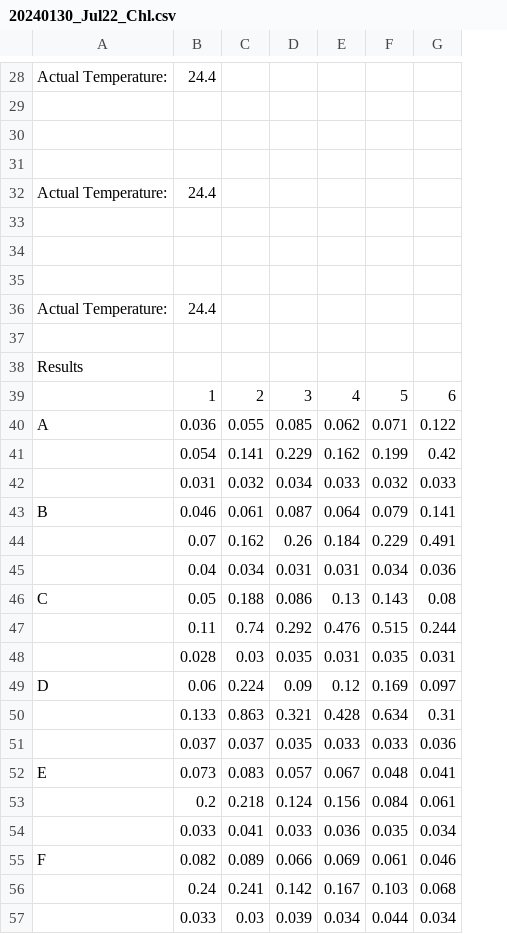
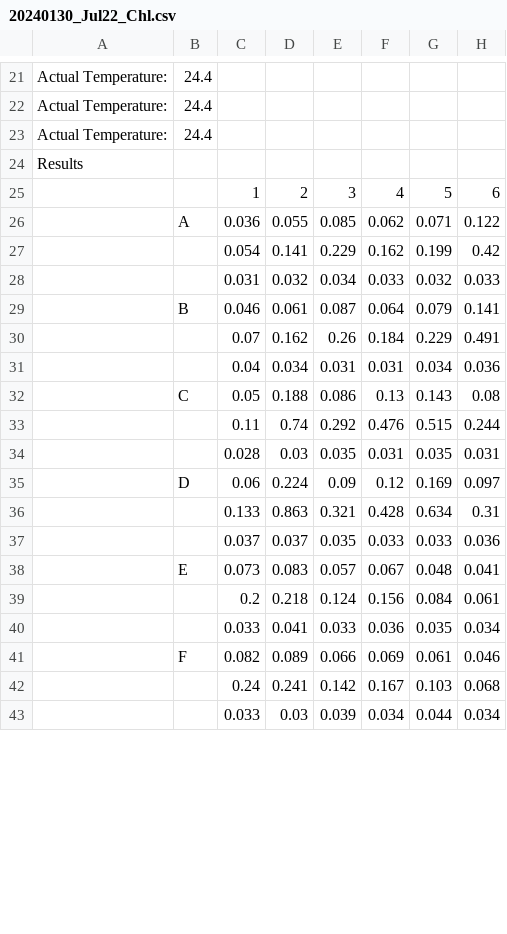
Before and after one commit to hputnam/Moorea_Pocillopora, a CSV file: data/chlorophyll/20240130_Jul22_Chl.csv, drawn as a sheet; only a part is shown, gaps mark what is left out; removed rows and columns are numbered as before the commit, all else as after; rows hold the shown columns only; the diff covers the shown part only; the diff names each change by its address in the sheet, - before the commit and + after, or states it on an @@ line.

```diff
--- a/data/chlorophyll/20240130_Jul22_Chl.csv
+++ b/data/chlorophyll/20240130_Jul22_Chl.csv
+column B, rows 21-41: 24.4 | 24.4 | 24.4 |  |  | A |  |  | B |  |  | C |  |  | D |  |  | E |  |  | F
-C21: 24.4
+C21: (empty)
-row 29: (empty)
-row 30: (empty)
-row 31: (empty)
-C22: 24.4
+C22: (empty)
-row 33: (empty)
-row 34: (empty)
-row 35: (empty)
-C23: 24.4
+C23: (empty)
-row 37: (empty)
-A26: A
+A26: (empty)
-A29: B
+A29: (empty)
-A32: C
+A32: (empty)
-A35: D
+A35: (empty)
-A38: E
+A38: (empty)
-A41: F
+A41: (empty)
```
Also changed, not shown: 13 added rows, 20 removed rows, 2 moved rows and 3 edited cells elsewhere in this file, data/chlorophyll/20240131_Sep22_Chl.csv, data/chlorophyll/20240201_Jan22_Chl.csv, 13 other files.
